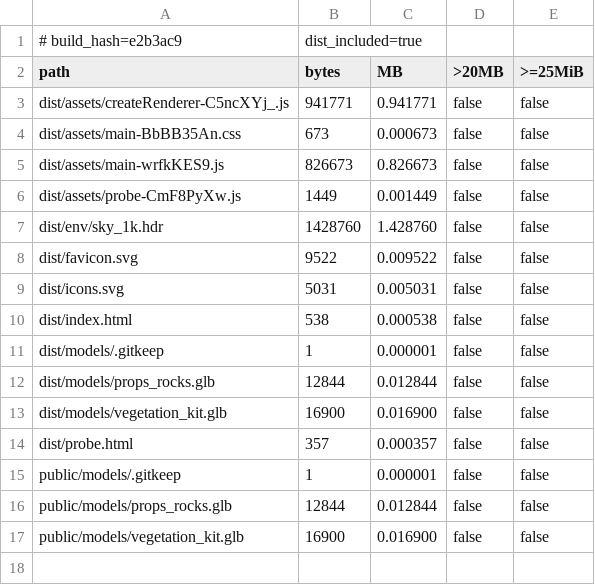
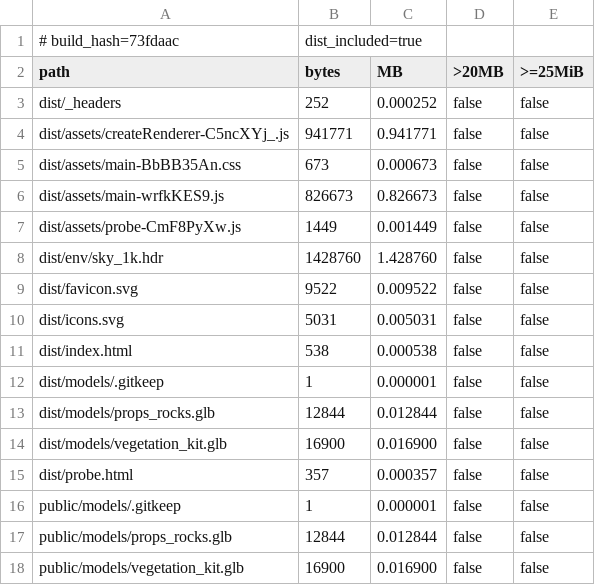
Before and after one commit to ChoiYoungHa/ChoiYoungHa.github.io, a CSV file: Docs/perf/m4-file-limits.csv, drawn as a sheet.

```diff
--- a/Docs/perf/m4-file-limits.csv
+++ b/Docs/perf/m4-file-limits.csv
@@ -1,3 +1,4 @@
-# build_hash=e2b3ac9,dist_included=true
+# build_hash=73fdaac,dist_included=true
 path,bytes,MB,>20MB,>=25MiB
+dist/_headers,252,0.000252,false,false
 dist/assets/createRenderer-C5ncXYj_.js,941771,0.941771,false,false
```
Also changed, not shown: 5 other files.
